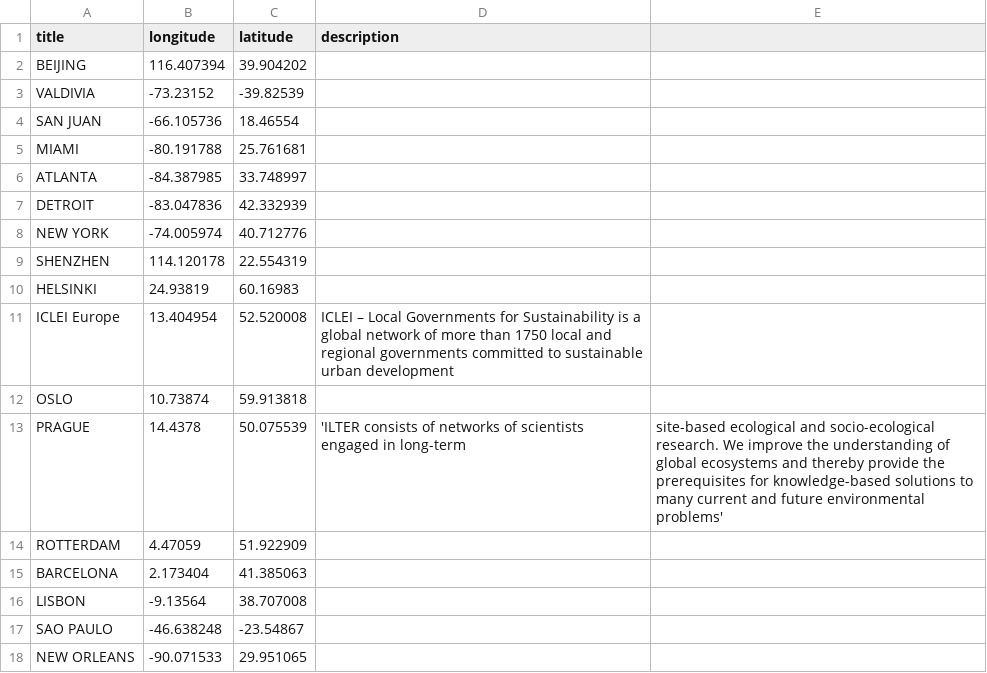
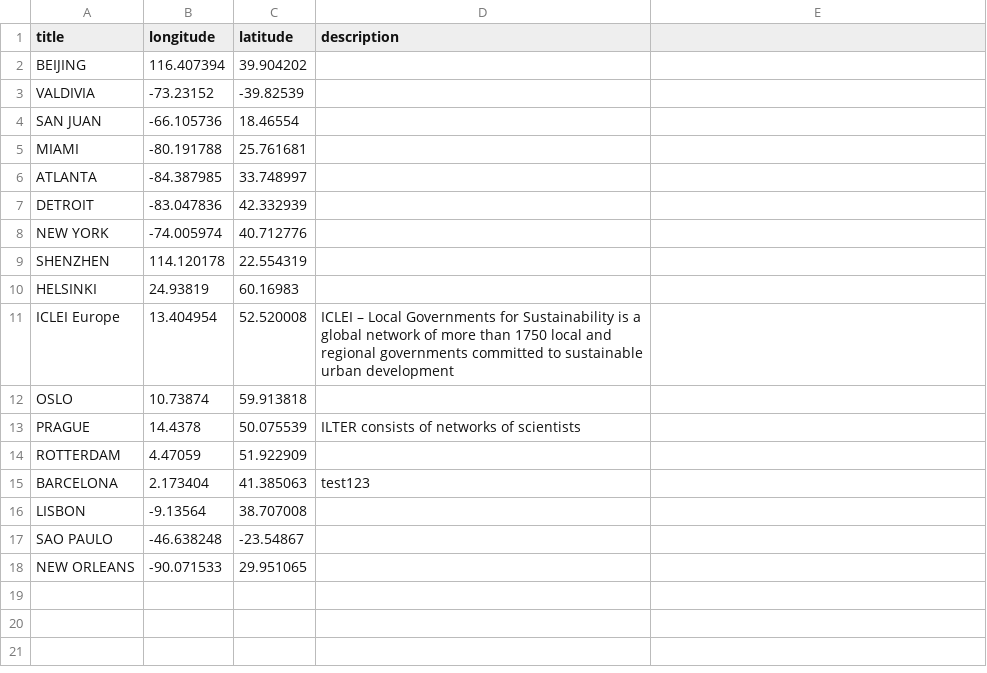
Before and after one commit to UrbanSystemsLab/natura-network, a CSV file: RotatingGlobe.csv, drawn as a sheet.

Commit message:
Update RotatingGlobe.csv

```diff
--- a/RotatingGlobe.csv
+++ b/RotatingGlobe.csv
@@ -12,5 +12,5 @@ ICLEI Europe,13.404954,52.520008,ICLEI – Local Governments for Sustainability
 OSLO,10.73874,59.913818
-PRAGUE,14.4378,50.075539,'ILTER consists of networks of scientists engaged in long-term, site-based ecological and socio-ecological research. We improve the understanding of global ecosystems and thereby provide the prerequisites for knowledge-based solutions to many current and future environmental problems'
+PRAGUE,14.4378,50.075539,ILTER consists of networks of scientists
 ROTTERDAM,4.47059,51.922909
-BARCELONA,2.173404,41.385063
+BARCELONA,2.173404,41.385063,test123
 LISBON,-9.13564,38.707008
```
